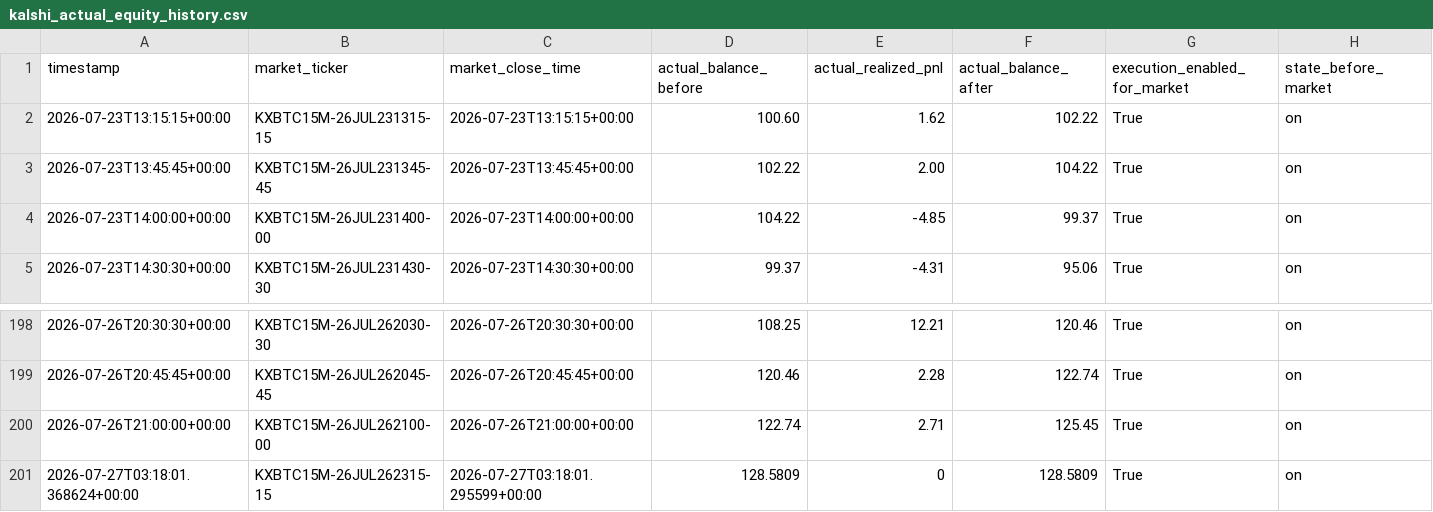
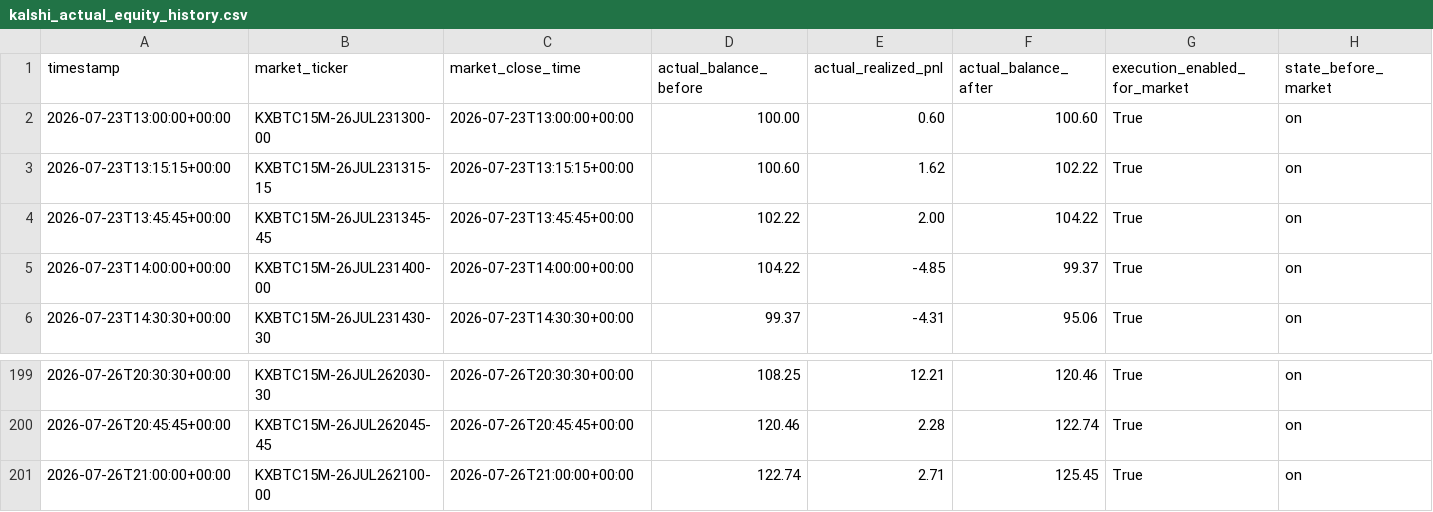
Before and after one commit to tamzid2001/polymarketfuturesbot, a CSV file: data/kalshi_actual_equity_history.csv, drawn as a sheet; only a part is shown, gaps mark what is left out; removed rows and columns are numbered as before the commit, all else as after; rows hold the shown columns only; the diff names each change by its address in the sheet, - before the commit and + after, or states it on an @@ line.

```diff
--- a/data/kalshi_actual_equity_history.csv
+++ b/data/kalshi_actual_equity_history.csv
+row 2: 2026-07-23T13:00:00+00:00 | KXBTC15M-26JUL231300-00 | 2026-07-23T13:00:00+00:00 | 100.00 | 0.60 | 100.60 | True | on
-row 201: 2026-07-27T03:18:01.368624+00:00 | KXBTC15M-26JUL262315-15 | 2026-07-27T03:18:01.295599+00:00 | 128.5809 | 0 | 128.5809 | True | on
```
Also changed, not shown: data/kalshi_shadow_equity_history.csv, 3 other files.
